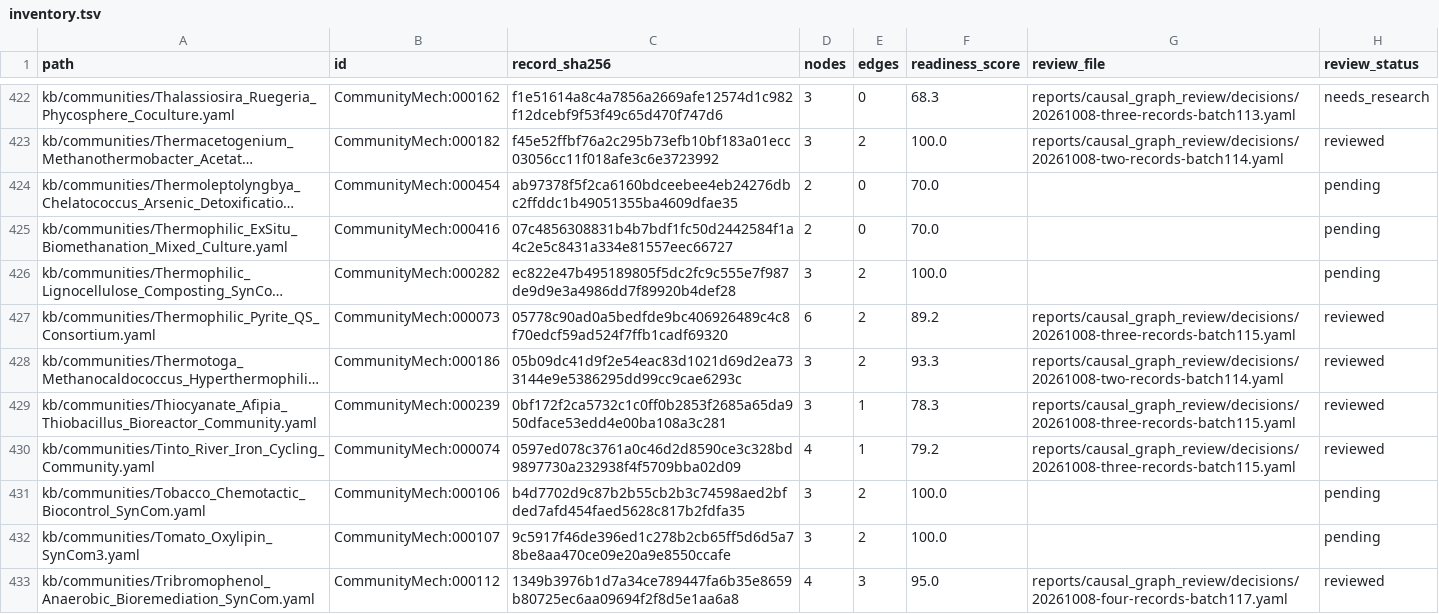
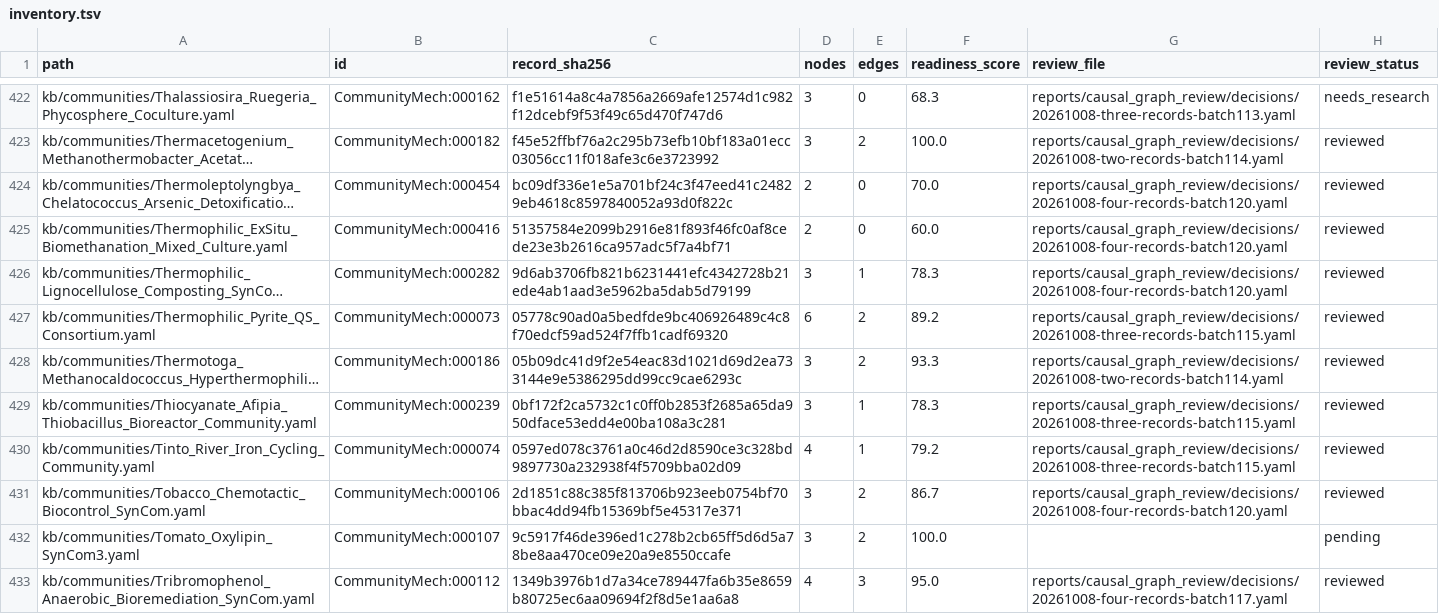
Before and after one commit to CultureBotAI/CommunityMech, a TSV file: reports/causal_graph_review/inventory.tsv, drawn as a sheet; only a part is shown, gaps mark what is left out; long unchanged cells end in …; the diff names each change by its address in the sheet, - before the commit and + after, or states it on an @@ line.

Commit message:
Bound inferred mechanisms while preserving measured outcomes (batch120)

```diff
--- a/reports/causal_graph_review/inventory.tsv
+++ b/reports/causal_graph_review/inventory.tsv
-C424 (record_sha256): ab97378f5f2ca6160bdceebee4eb24276dbc2ffddc1b49051355ba4609dfae35
+C424 (record_sha256): bc09df336e1e5a701bf24c3f47eed41c24829eb4618c8597840052a93d0f822c
-G424:G426 (review_file): (empty)
+G424:G426 (review_file): reports/causal_graph_review/decisions/20261008-four-records-batch120.yaml
-H424:H426 (review_status): pending
+H424:H426 (review_status): reviewed
-C425 (record_sha256): 07c4856308831b4b7bdf1fc50d2442584f1a4c2e5c8431a334e81557eec66727
+C425 (record_sha256): 51357584e2099b2916e81f893f46fc0af8cede23e3b2616ca957adc5f7a4bf71
-F425 (readiness_score): 70.0
+F425 (readiness_score): 60.0
-C426 (record_sha256): ec822e47b495189805f5dc2fc9c555e7f987de9d9e3a4986dd7f89920b4def28
+C426 (record_sha256): 9d6ab3706fb821b6231441efc4342728b21ede4ab1aad3e5962ba5dab5d79199
-E426 (edges): 2
+E426 (edges): 1
-F426 (readiness_score): 100.0
+F426 (readiness_score): 78.3
-C431 (record_sha256): b4d7702d9c87b2b55cb2b3c74598aed2bfded7afd454faed5628c817b2fdfa35
+C431 (record_sha256): 2d1851c88c385f813706b923eeb0754bf70bbac4dd94fb15369bf5e45317e371
-F431 (readiness_score): 100.0
+F431 (readiness_score): 86.7
-G431 (review_file): (empty)
+G431 (review_file): reports/causal_graph_review/decisions/20261008-four-records-batch120.yaml
-H431 (review_status): pending
+H431 (review_status): reviewed
```
Also changed, not shown: 19 other files.
